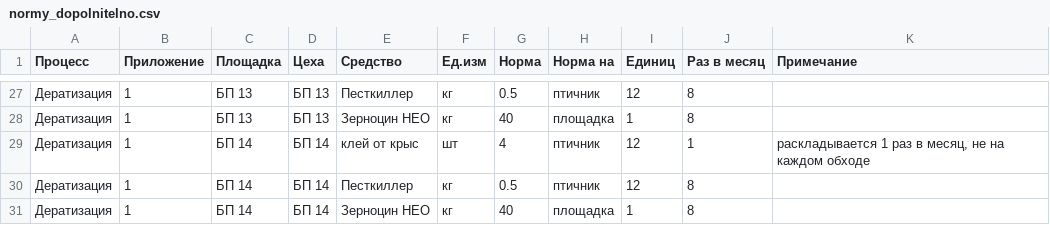
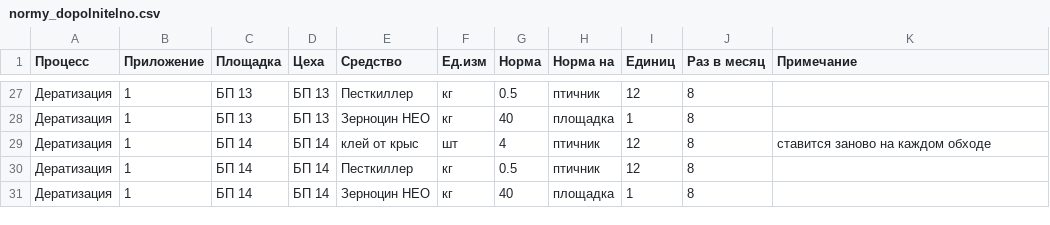
Before and after one commit to alibeksailaubaev-cmd/Periscope-2.0, a CSV file: data/normy_dopolnitelno.csv, drawn as a sheet; only a part is shown, gaps mark what is left out; the diff covers the shown part only.

```diff
--- a/data/normy_dopolnitelno.csv
+++ b/data/normy_dopolnitelno.csv
@@ -28,3 +28,3 @@
 Дератизация;1;БП 13;БП 13;Зерноцин НЕО;кг;40;площадка;1;8;
-Дератизация;1;БП 14;БП 14;клей от крыс;шт;4;птичник;12;1;раскладывается 1 раз в месяц, не на каждом обходе
+Дератизация;1;БП 14;БП 14;клей от крыс;шт;4;птичник;12;8;ставится заново на каждом обходе
 Дератизация;1;БП 14;БП 14;Песткиллер;кг;0.5;птичник;12;8;
```
Also changed, not shown: 18 edited cells elsewhere in this file.
